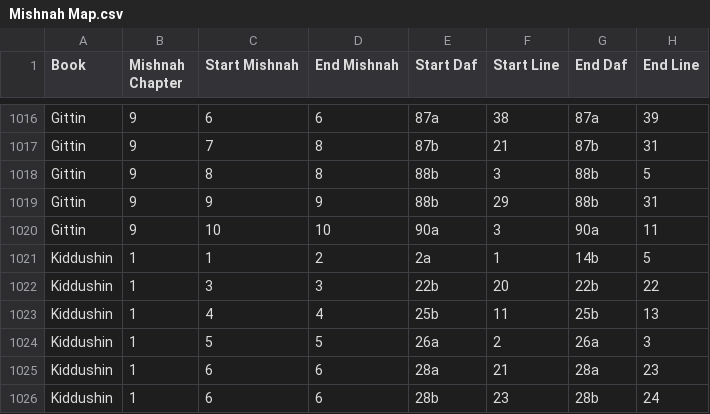
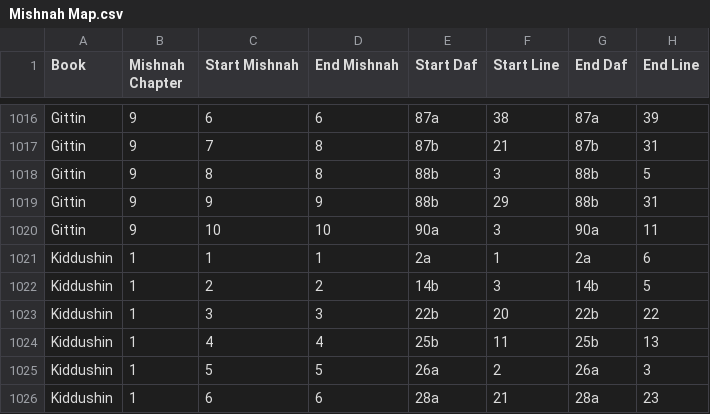
Before and after one commit to Sefaria/Sefaria-Project, a CSV file: data/Mishnah Map.csv, drawn as a sheet; only a part is shown, gaps mark what is left out; the shorter side is filled out with more unchanged rows.

Commit message:
Update Mishnah Map

```diff
--- a/data/Mishnah Map.csv
+++ b/data/Mishnah Map.csv
@@ -1020,3 +1020,4 @@ Gittin,9,9,9,88b,29,88b,31
 Gittin,9,10,10,90a,3,90a,11
-Kiddushin,1,1,2,2a,1,14b,5
+Kiddushin,1,1,1,2a,1,2a,6
+Kiddushin,1,2,2,14b,3,14b,5
 Kiddushin,1,3,3,22b,20,22b,22
```
